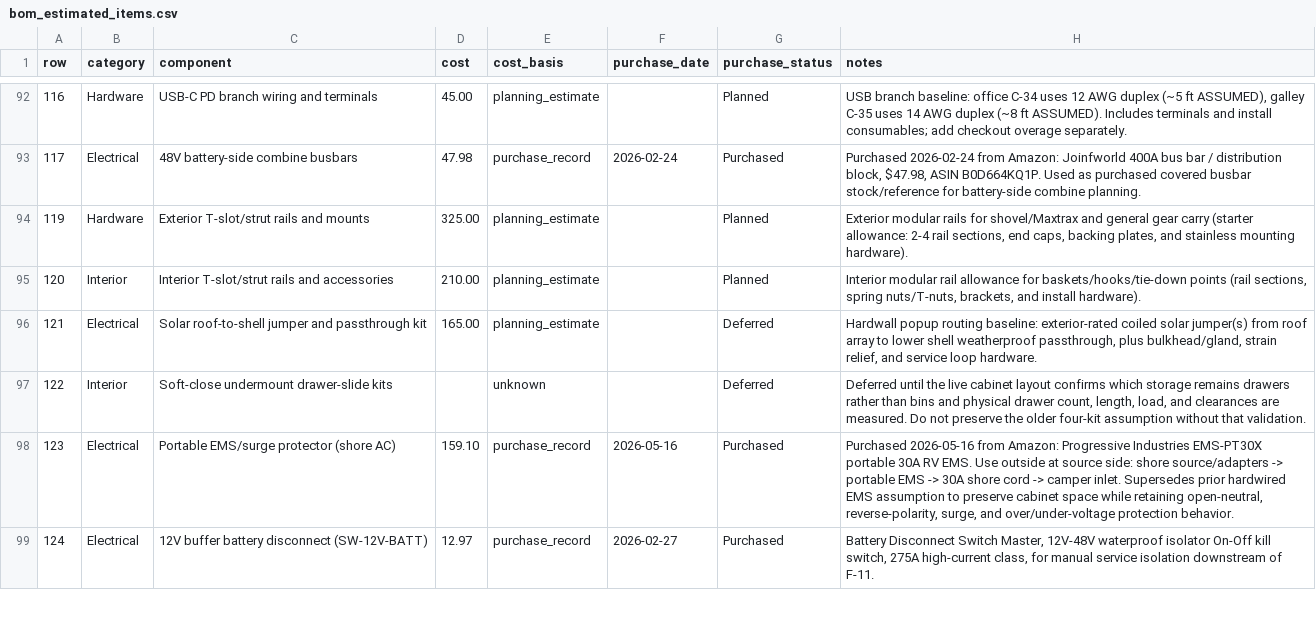
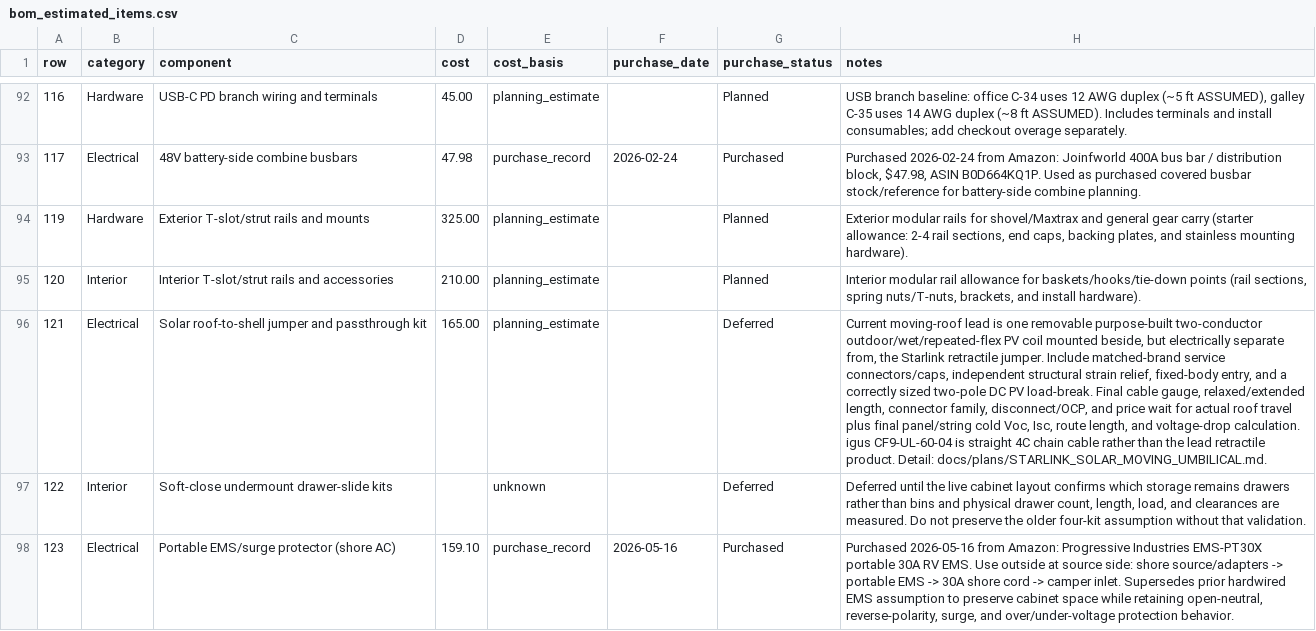
Before and after one commit to DataDaneDev/HiatusBuild, a CSV file: bom/bom_estimated_items.csv, drawn as a sheet; only a part is shown, gaps mark what is left out; the shorter side is filled out with more unchanged rows; the diff names each change by its address in the sheet, - before the commit and + after, or states it on an @@ line.

Commit message:
Set removable twin-coil roof umbilical direction

```diff
--- a/bom/bom_estimated_items.csv
+++ b/bom/bom_estimated_items.csv
-H96 (notes): Hardwall popup routing baseline: exterior-rated coiled solar jumper(s) from roof array to lower shell weatherproof passthrough, plus bulkhead/gland, strain relief, and service loop hardware.
+H96 (notes): Current moving-roof lead is one removable purpose-built two-conductor outdoor/wet/repeated-flex PV coil mounted beside, but electrically separate from, the Starlink retractile jumper. Include matched-brand service connectors/caps, independent structural strain relief, fixed-body entry, and a correctly sized two-pole DC PV load-break. Final cable gauge, relaxed/extended length, connector family, disconnect/OCP, and price wait for actual roof travel plus final panel/string cold Voc, Isc, route length, and voltage-drop calculation. igus CF9-UL-60-04 is straight 4C chain cable rather than the lead retractile product. Detail: docs/plans/STARLINK_SOLAR_MOVING_UMBILICAL.md.
```
Also changed, not shown: 6 other files.
